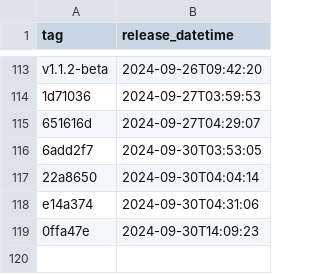
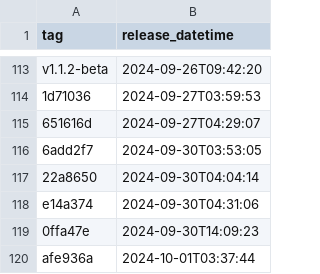
Before and after one commit to NHSDigital/prescriptionsforpatients, a CSV file: _data/internal-dev_deployments.csv, drawn as a sheet; only a part is shown, gaps mark what is left out.

```diff
--- a/_data/internal-dev_deployments.csv
+++ b/_data/internal-dev_deployments.csv
@@ -119 +119,2 @@ e14a374,2024-09-30T04:31:06
 0ffa47e,2024-09-30T14:09:23
+afe936a,2024-10-01T03:37:44
```
Also changed, not shown: 1 other file.
